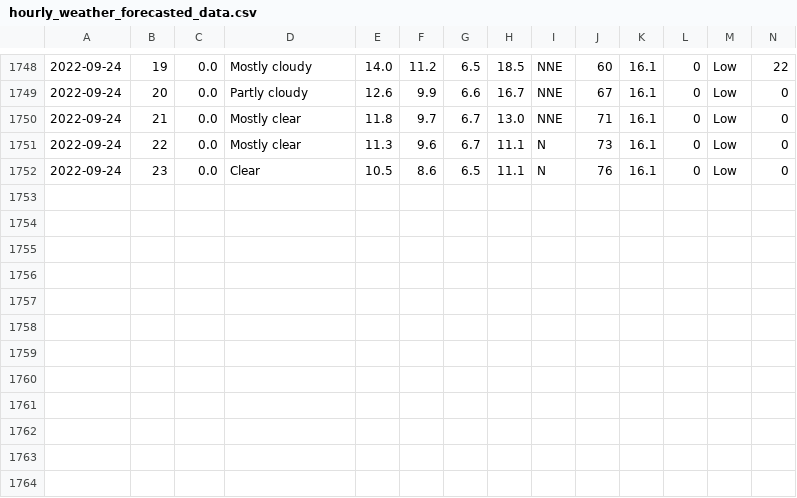
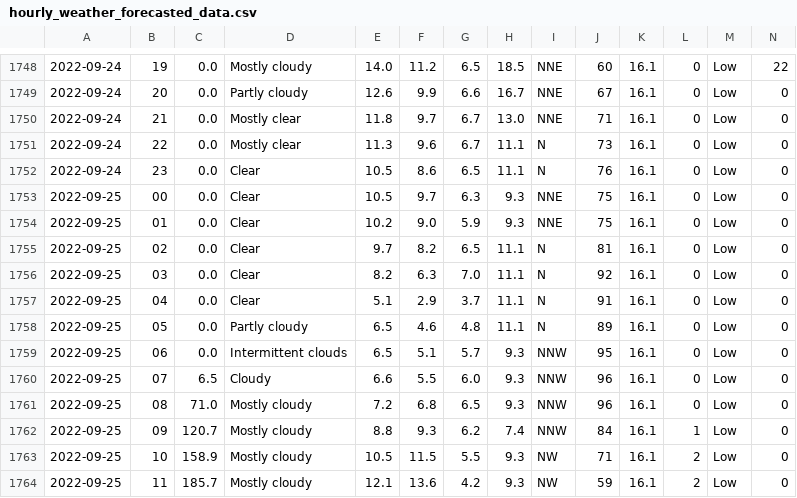
Before and after one commit to Mubeen31/solar-power-and-weather-data, a CSV file: hourly_weather_forecasted_data.csv, drawn as a sheet; only a part is shown, gaps mark what is left out; rows hold the shown columns only; the diff names each change by its address in the sheet, - before the commit and + after, or states it on an @@ line.

Commit message:
first commit

```diff
--- a/hourly_weather_forecasted_data.csv
+++ b/hourly_weather_forecasted_data.csv
+row 1753: 2022-09-25 | 00 | 0.0 | Clear | 10.5 | 9.7 | 6.3 | 9.3 | NNE | 75 | 16.1 | 0 | Low | 0
+row 1754: 2022-09-25 | 01 | 0.0 | Clear | 10.2 | 9.0 | 5.9 | 9.3 | NNE | 75 | 16.1 | 0 | Low | 0
+row 1755: 2022-09-25 | 02 | 0.0 | Clear | 9.7 | 8.2 | 6.5 | 11.1 | N | 81 | 16.1 | 0 | Low | 0
+row 1756: 2022-09-25 | 03 | 0.0 | Clear | 8.2 | 6.3 | 7.0 | 11.1 | N | 92 | 16.1 | 0 | Low | 0
+row 1757: 2022-09-25 | 04 | 0.0 | Clear | 5.1 | 2.9 | 3.7 | 11.1 | N | 91 | 16.1 | 0 | Low | 0
+row 1758: 2022-09-25 | 05 | 0.0 | Partly cloudy | 6.5 | 4.6 | 4.8 | 11.1 | N | 89 | 16.1 | 0 | Low | 0
+row 1759: 2022-09-25 | 06 | 0.0 | Intermittent clouds | 6.5 | 5.1 | 5.7 | 9.3 | NNW | 95 | 16.1 | 0 | Low | 0
+row 1760: 2022-09-25 | 07 | 6.5 | Cloudy | 6.6 | 5.5 | 6.0 | 9.3 | NNW | 96 | 16.1 | 0 | Low | 0
+row 1761: 2022-09-25 | 08 | 71.0 | Mostly cloudy | 7.2 | 6.8 | 6.5 | 9.3 | NNW | 96 | 16.1 | 0 | Low | 0
+row 1762: 2022-09-25 | 09 | 120.7 | Mostly cloudy | 8.8 | 9.3 | 6.2 | 7.4 | NNW | 84 | 16.1 | 1 | Low | 0
+row 1763: 2022-09-25 | 10 | 158.9 | Mostly cloudy | 10.5 | 11.5 | 5.5 | 9.3 | NW | 71 | 16.1 | 2 | Low | 0
+row 1764: 2022-09-25 | 11 | 185.7 | Mostly cloudy | 12.1 | 13.6 | 4.2 | 9.3 | NW | 59 | 16.1 | 2 | Low | 0
```
